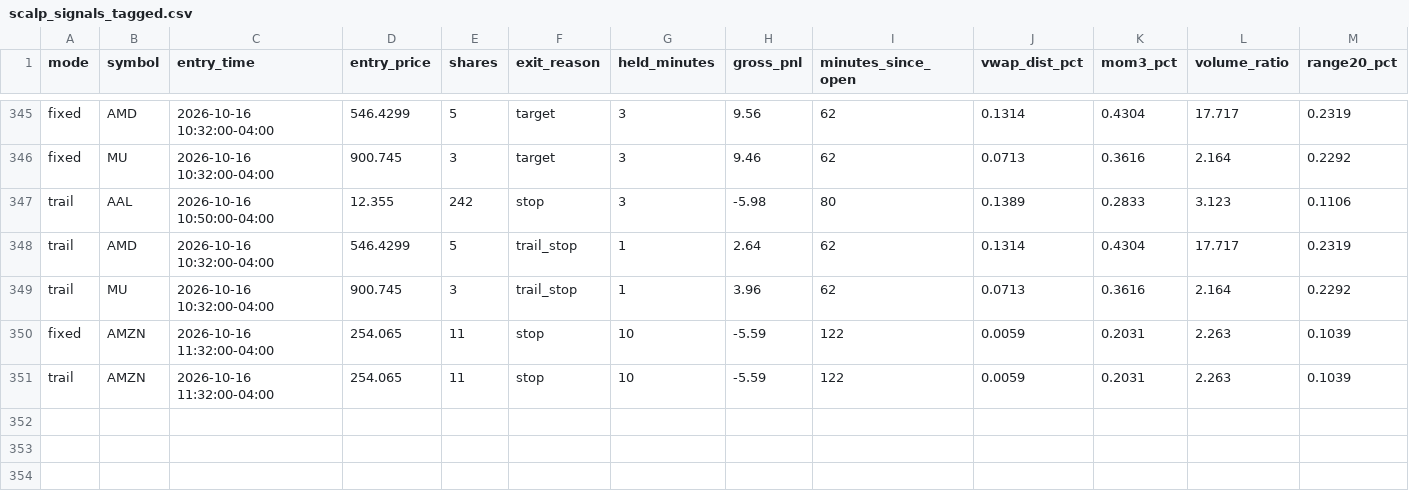
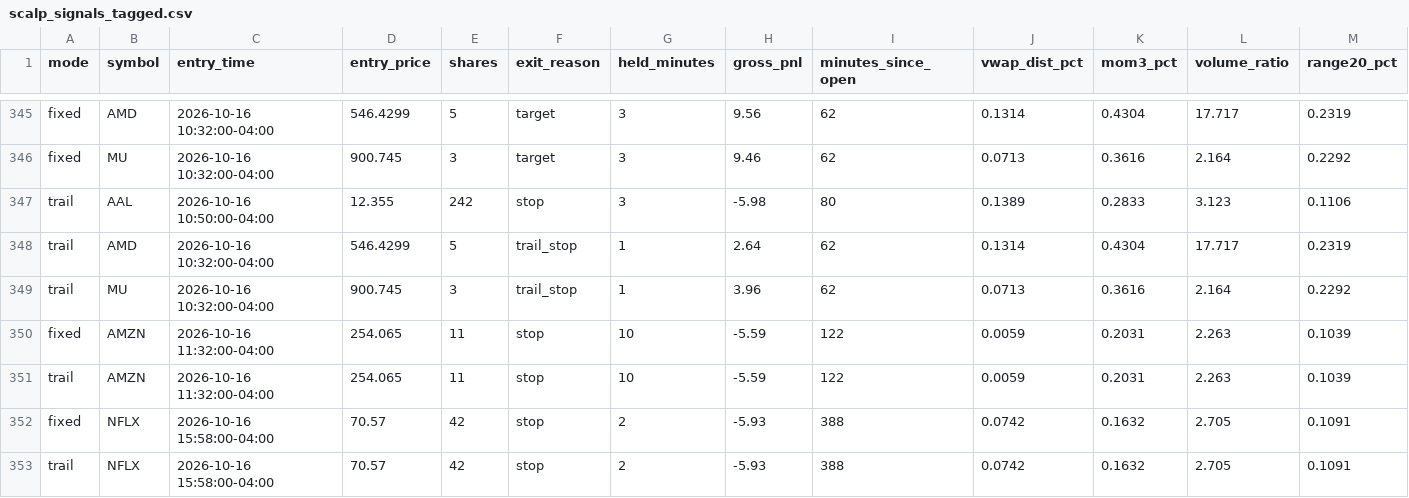
Before and after one commit to njdfan1711-cpu/Fin, a CSV file: scalping/scalp_signals_tagged.csv, drawn as a sheet; only a part is shown, gaps mark what is left out; rows hold the shown columns only; the diff names each change by its address in the sheet, - before the commit and + after, or states it on an @@ line.

```diff
--- a/scalping/scalp_signals_tagged.csv
+++ b/scalping/scalp_signals_tagged.csv
+row 352: fixed | NFLX | 2026-10-16 15:58:00-04:00 | 70.57 | 42 | stop | 2 | -5.93 | 388 | 0.0742 | 0.1632 | 2.705 | 0.1091
+row 353: trail | NFLX | 2026-10-16 15:58:00-04:00 | 70.57 | 42 | stop | 2 | -5.93 | 388 | 0.0742 | 0.1632 | 2.705 | 0.1091
```
Also changed, not shown: scalping/scalp_backtest_trades.csv, scalping/scalp_backtest_trail_trades.csv, 4 other files.
